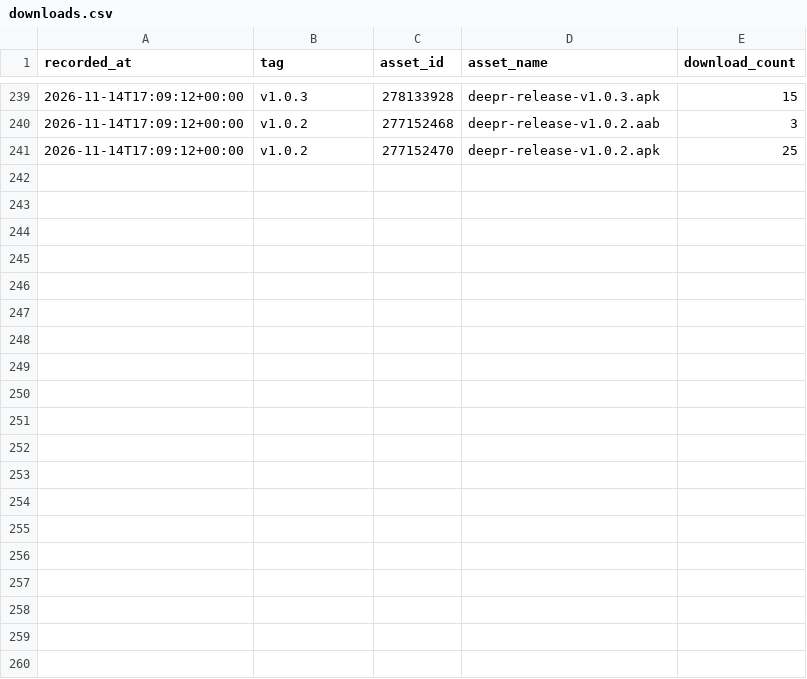
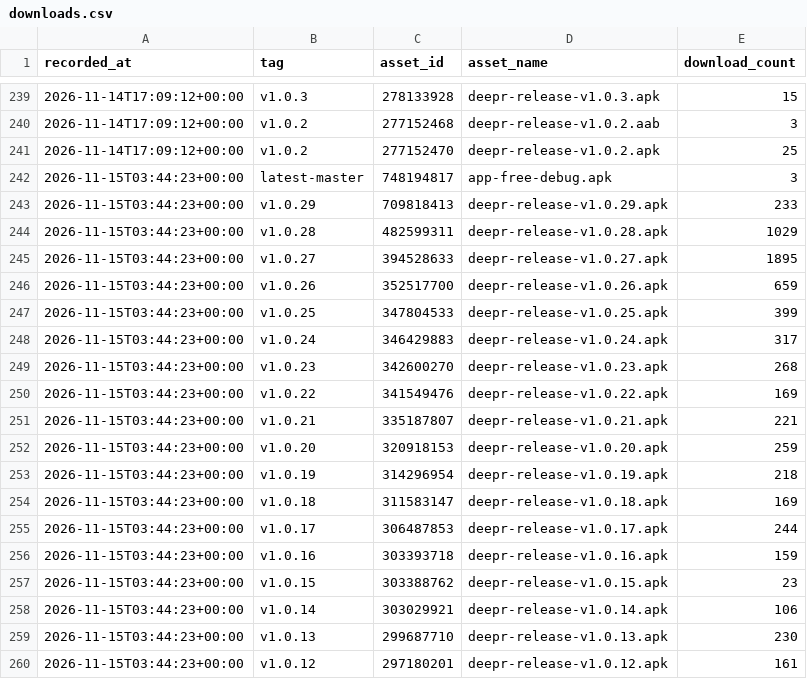
Before and after one commit to yogeshpaliyal/Deepr, a CSV file: downloads.csv, drawn as a sheet; only a part is shown, gaps mark what is left out; the diff covers the shown part only.

```diff
--- a/downloads.csv
+++ b/downloads.csv
@@ -241 +241,20 @@ recorded_at,tag,asset_id,asset_name,download_count
 2026-11-14T17:09:12+00:00,v1.0.2,277152470,deepr-release-v1.0.2.apk,25
+2026-11-15T03:44:23+00:00,latest-master,748194817,app-free-debug.apk,3
+2026-11-15T03:44:23+00:00,v1.0.29,709818413,deepr-release-v1.0.29.apk,233
+2026-11-15T03:44:23+00:00,v1.0.28,482599311,deepr-release-v1.0.28.apk,1029
+2026-11-15T03:44:23+00:00,v1.0.27,394528633,deepr-release-v1.0.27.apk,1895
+2026-11-15T03:44:23+00:00,v1.0.26,352517700,deepr-release-v1.0.26.apk,659
+2026-11-15T03:44:23+00:00,v1.0.25,347804533,deepr-release-v1.0.25.apk,399
+2026-11-15T03:44:23+00:00,v1.0.24,346429883,deepr-release-v1.0.24.apk,317
+2026-11-15T03:44:23+00:00,v1.0.23,342600270,deepr-release-v1.0.23.apk,268
+2026-11-15T03:44:23+00:00,v1.0.22,341549476,deepr-release-v1.0.22.apk,169
+2026-11-15T03:44:23+00:00,v1.0.21,335187807,deepr-release-v1.0.21.apk,221
+2026-11-15T03:44:23+00:00,v1.0.20,320918153,deepr-release-v1.0.20.apk,259
+2026-11-15T03:44:23+00:00,v1.0.19,314296954,deepr-release-v1.0.19.apk,218
+2026-11-15T03:44:23+00:00,v1.0.18,311583147,deepr-release-v1.0.18.apk,169
+2026-11-15T03:44:23+00:00,v1.0.17,306487853,deepr-release-v1.0.17.apk,244
+2026-11-15T03:44:23+00:00,v1.0.16,303393718,deepr-release-v1.0.16.apk,159
+2026-11-15T03:44:23+00:00,v1.0.15,303388762,deepr-release-v1.0.15.apk,23
+2026-11-15T03:44:23+00:00,v1.0.14,303029921,deepr-release-v1.0.14.apk,106
+2026-11-15T03:44:23+00:00,v1.0.13,299687710,deepr-release-v1.0.13.apk,230
+2026-11-15T03:44:23+00:00,v1.0.12,297180201,deepr-release-v1.0.12.apk,161
```
Also changed, not shown: 11 added rows elsewhere in this file, 2 other files.
